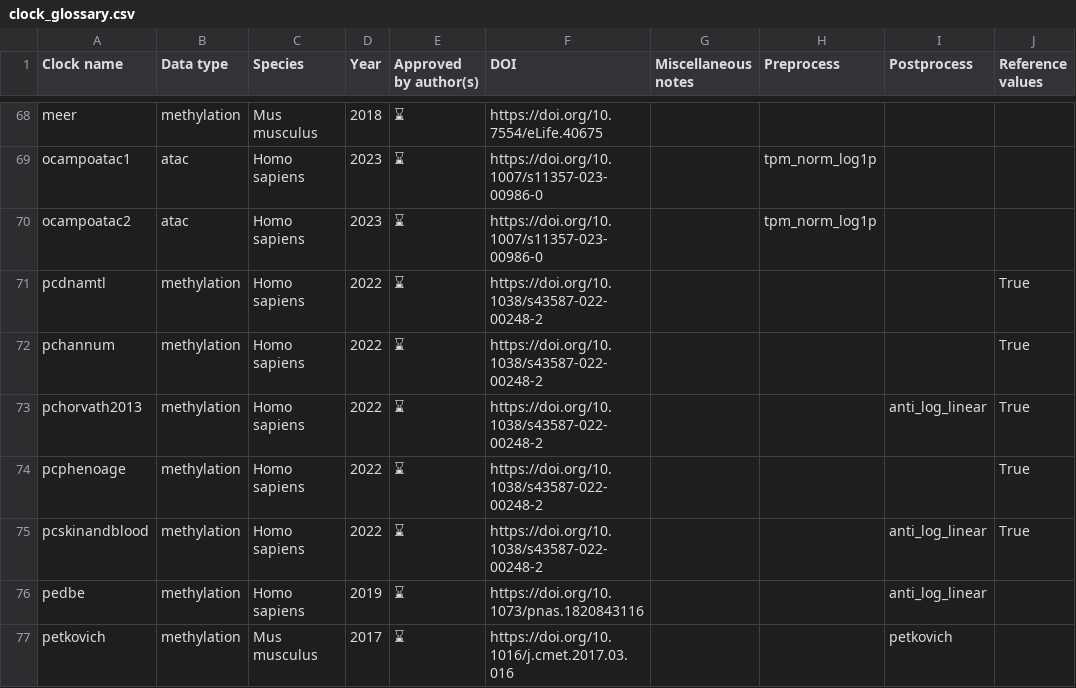
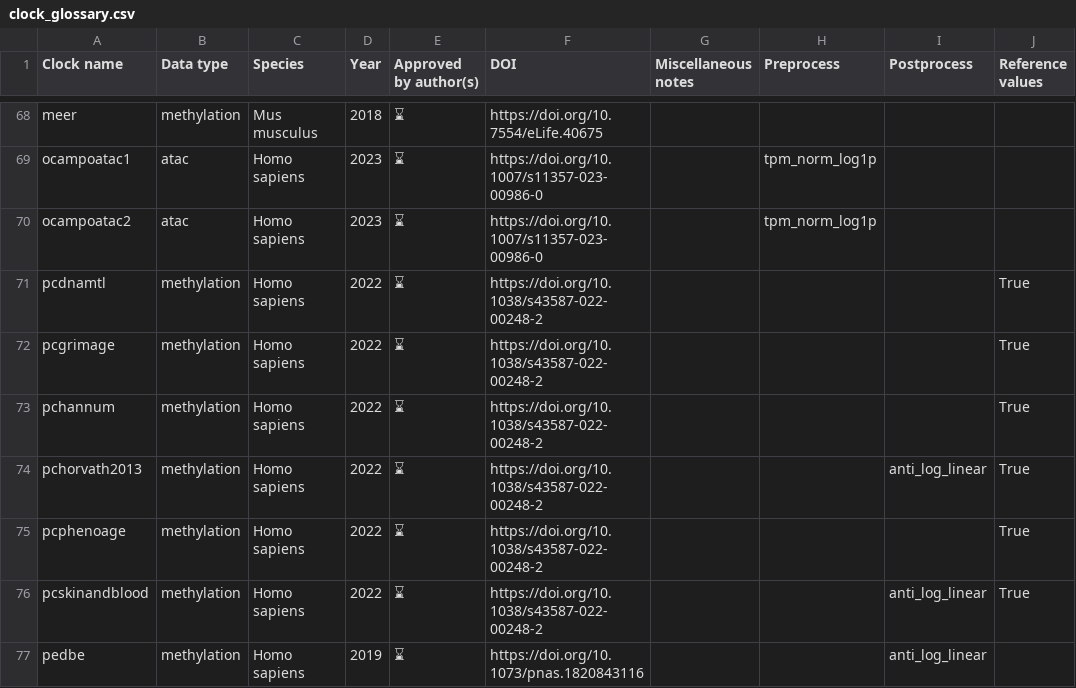
Before and after one commit to rsinghlab/pyaging, a CSV file: docs/_static/clock_glossary.csv, drawn as a sheet; only a part is shown, gaps mark what is left out; the shorter side is filled out with more unchanged rows.

```diff
--- a/docs/_static/clock_glossary.csv
+++ b/docs/_static/clock_glossary.csv
@@ -71,2 +71,3 @@ ocampoatac2,atac,Homo sapiens,2023,⌛,https://doi.org/10.1007/s11357-023-00986-
 pcdnamtl,methylation,Homo sapiens,2022,⌛,https://doi.org/10.1038/s43587-022-00248-2,,,,True
+pcgrimage,methylation,Homo sapiens,2022,⌛,https://doi.org/10.1038/s43587-022-00248-2,,,,True
 pchannum,methylation,Homo sapiens,2022,⌛,https://doi.org/10.1038/s43587-022-00248-2,,,,True
```
Also changed, not shown: 14 other files.
